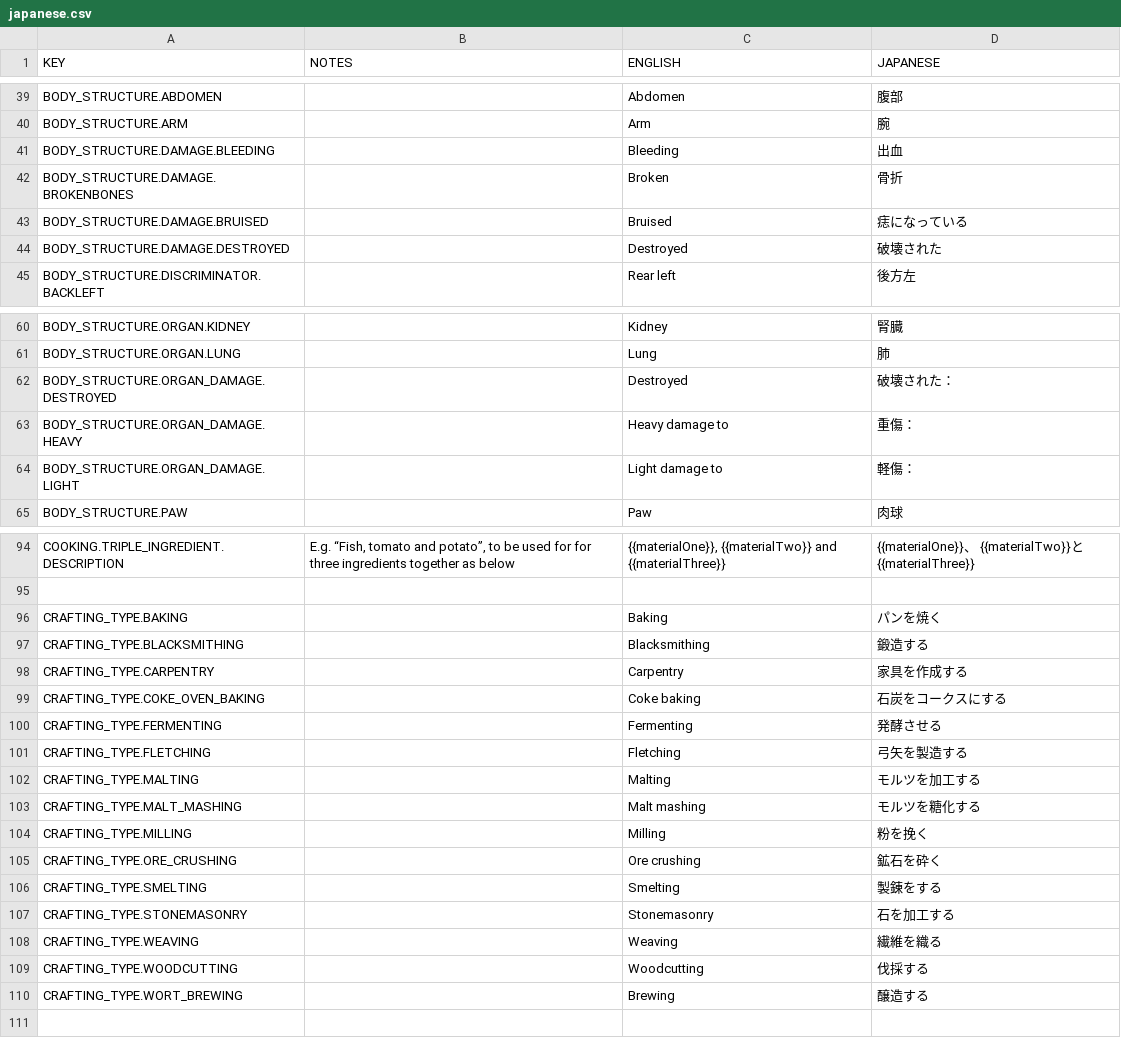
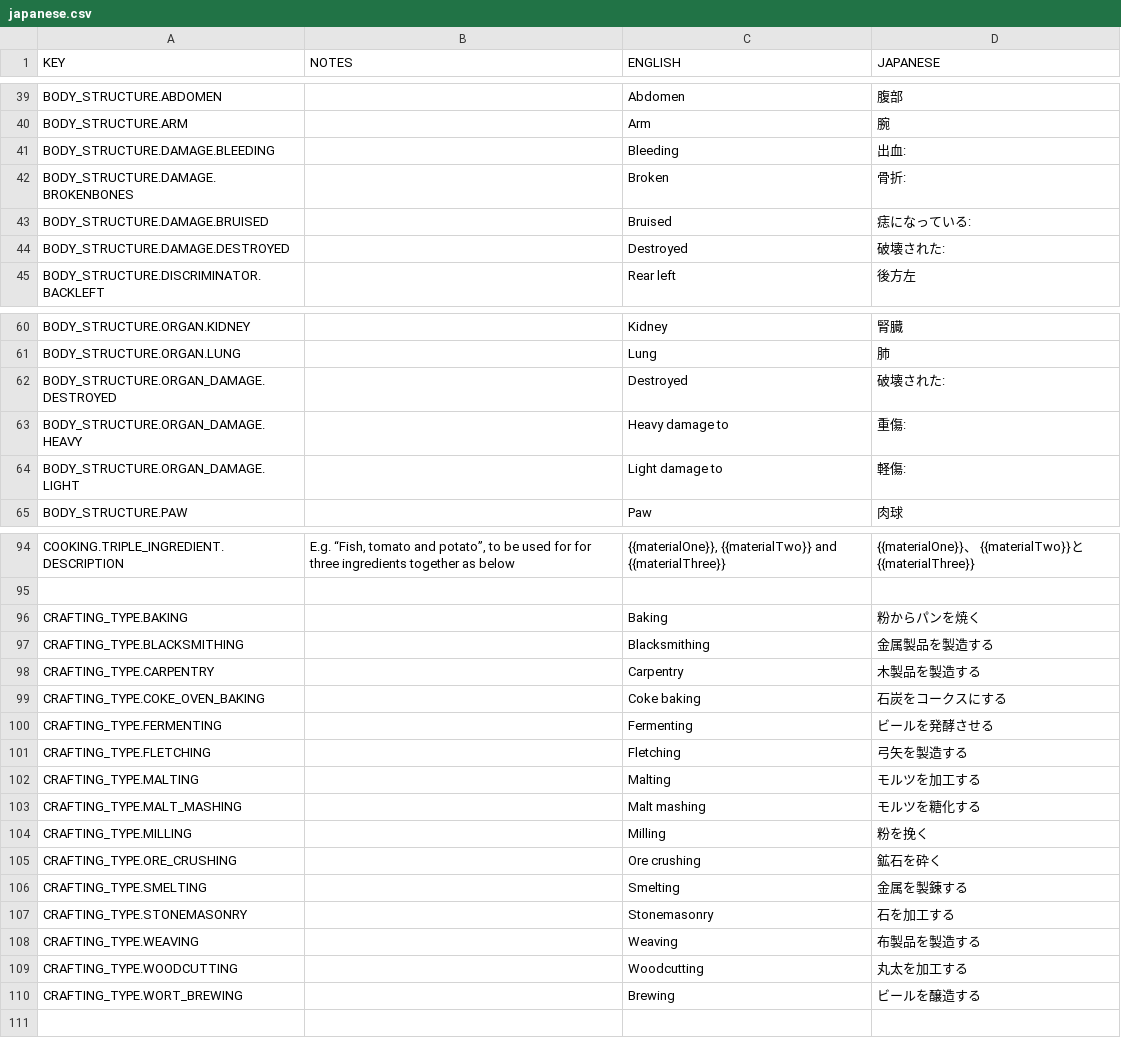
Before and after one commit to AndyDL24/King-under-the-Mountain-Community-Translations, a CSV file: translations/japanese.csv, drawn as a sheet; only a part is shown, gaps mark what is left out; the diff covers the shown part only.

Commit message:
Updated Italian and Japanese translations

```diff
--- a/translations/japanese.csv
+++ b/translations/japanese.csv
@@ -40,6 +40,6 @@ BODY_STRUCTURE.ABDOMEN,,Abdomen,腹部
 BODY_STRUCTURE.ARM,,Arm,腕
-BODY_STRUCTURE.DAMAGE.BLEEDING,,Bleeding,出血
-BODY_STRUCTURE.DAMAGE.BROKENBONES,,Broken,骨折
-BODY_STRUCTURE.DAMAGE.BRUISED,,Bruised,痣になっている
-BODY_STRUCTURE.DAMAGE.DESTROYED,,Destroyed,破壊された
+BODY_STRUCTURE.DAMAGE.BLEEDING,,Bleeding,出血:
+BODY_STRUCTURE.DAMAGE.BROKENBONES,,Broken,骨折:
+BODY_STRUCTURE.DAMAGE.BRUISED,,Bruised,痣になっている:
+BODY_STRUCTURE.DAMAGE.DESTROYED,,Destroyed,破壊された:
 BODY_STRUCTURE.DISCRIMINATOR.BACKLEFT,,Rear left,後方左
@@ -61,5 +61,5 @@ BODY_STRUCTURE.ORGAN.KIDNEY,,Kidney,腎臓
 BODY_STRUCTURE.ORGAN.LUNG,,Lung,肺
-BODY_STRUCTURE.ORGAN_DAMAGE.DESTROYED,,Destroyed,破壊された：
-BODY_STRUCTURE.ORGAN_DAMAGE.HEAVY,,Heavy damage to,重傷：
-BODY_STRUCTURE.ORGAN_DAMAGE.LIGHT,,Light damage to,軽傷：
+BODY_STRUCTURE.ORGAN_DAMAGE.DESTROYED,,Destroyed,破壊された:
+BODY_STRUCTURE.ORGAN_DAMAGE.HEAVY,,Heavy damage to,重傷:
+BODY_STRUCTURE.ORGAN_DAMAGE.LIGHT,,Light damage to,軽傷:
 BODY_STRUCTURE.PAW,,Paw,肉球
@@ -95,7 +95,7 @@ COOKING.TRIPLE_INGREDIENT.DESCRIPTION,"E.g. “Fish, tomato and potato”, to be
 ,,,
-CRAFTING_TYPE.BAKING,,Baking,パンを焼く
-CRAFTING_TYPE.BLACKSMITHING,,Blacksmithing,鍛造する
-CRAFTING_TYPE.CARPENTRY,,Carpentry,家具を作成する
+CRAFTING_TYPE.BAKING,,Baking,粉からパンを焼く
+CRAFTING_TYPE.BLACKSMITHING,,Blacksmithing,金属製品を製造する
+CRAFTING_TYPE.CARPENTRY,,Carpentry,木製品を製造する
 CRAFTING_TYPE.COKE_OVEN_BAKING,,Coke baking,石炭をコークスにする
-CRAFTING_TYPE.FERMENTING,,Fermenting,発酵させる
+CRAFTING_TYPE.FERMENTING,,Fermenting,ビールを発酵させる
 CRAFTING_TYPE.FLETCHING,,Fletching,弓矢を製造する
@@ -105,7 +105,7 @@ CRAFTING_TYPE.MILLING,,Milling,粉を挽く
 CRAFTING_TYPE.ORE_CRUSHING,,Ore crushing,鉱石を砕く
-CRAFTING_TYPE.SMELTING,,Smelting,製錬をする
+CRAFTING_TYPE.SMELTING,,Smelting,金属を製錬する
 CRAFTING_TYPE.STONEMASONRY,,Stonemasonry,石を加工する
-CRAFTING_TYPE.WEAVING,,Weaving,繊維を織る
-CRAFTING_TYPE.WOODCUTTING,,Woodcutting,伐採する
-CRAFTING_TYPE.WORT_BREWING,,Brewing,醸造する
+CRAFTING_TYPE.WEAVING,,Weaving,布製品を製造する
+CRAFTING_TYPE.WOODCUTTING,,Woodcutting,丸太を加工する
+CRAFTING_TYPE.WORT_BREWING,,Brewing,ビールを醸造する
 ,,,
```
Also changed, not shown: 51 edited cells elsewhere in this file, 2 other files.
